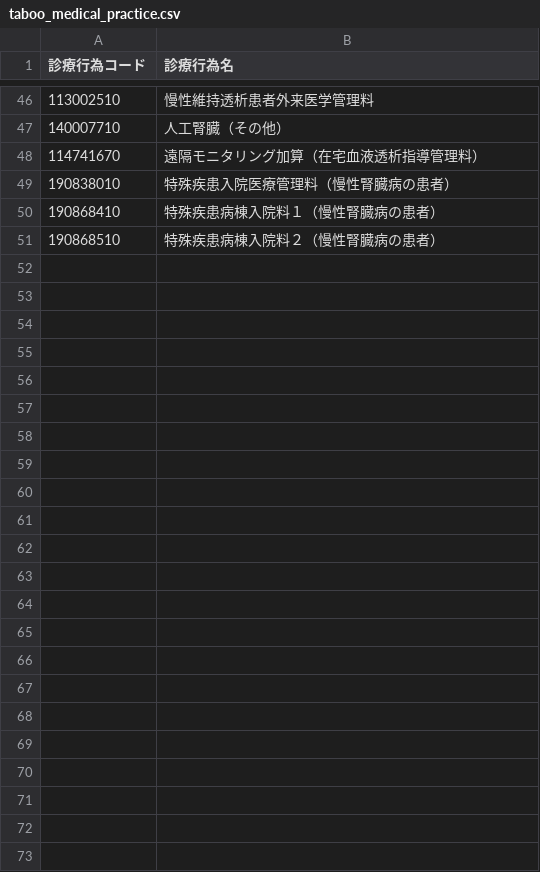
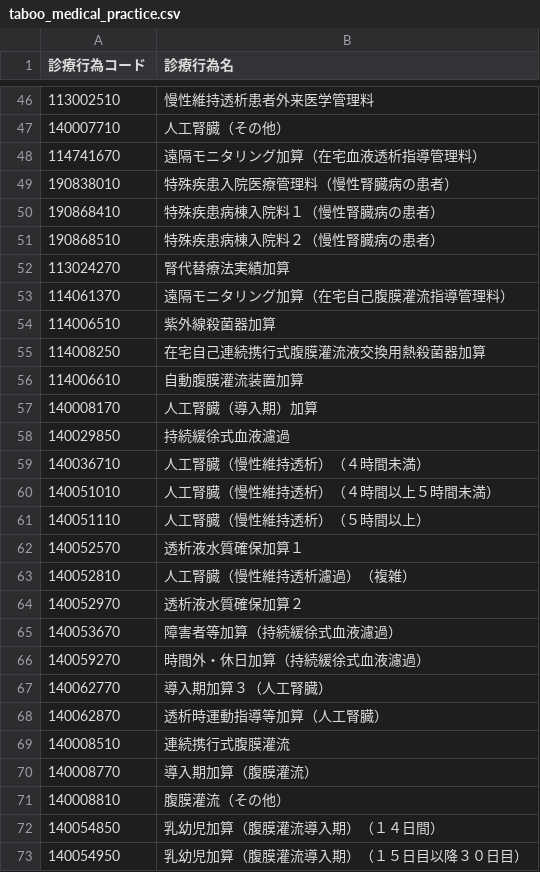
Before and after one commit to PREVENT-Inc/MyscopeMasterList, a CSV file: Out_of_scope/taboo_medical_practice.csv, drawn as a sheet; only a part is shown, gaps mark what is left out.

```diff
--- a/Out_of_scope/taboo_medical_practice.csv
+++ b/Out_of_scope/taboo_medical_practice.csv
@@ -51 +51,23 @@
 190868510,特殊疾患病棟入院料２（慢性腎臓病の患者）
+113024270,腎代替療法実績加算
+114061370,遠隔モニタリング加算（在宅自己腹膜灌流指導管理料）
+114006510,紫外線殺菌器加算
+114008250,在宅自己連続携行式腹膜灌流液交換用熱殺菌器加算
+114006610,自動腹膜灌流装置加算
+140008170,人工腎臓（導入期）加算
+140029850,持続緩徐式血液濾過
+140036710,人工腎臓（慢性維持透析）（４時間未満）
+140051010,人工腎臓（慢性維持透析）（４時間以上５時間未満）
+140051110,人工腎臓（慢性維持透析）（５時間以上）
+140052570,透析液水質確保加算１
+140052810,人工腎臓（慢性維持透析濾過）（複雑）
+140052970,透析液水質確保加算２
+140053670,障害者等加算（持続緩徐式血液濾過）
+140059270,時間外・休日加算（持続緩徐式血液濾過）
+140062770,導入期加算３（人工腎臓）
+140062870,透析時運動指導等加算（人工腎臓）
+140008510,連続携行式腹膜灌流
+140008770,導入期加算（腹膜灌流）
+140008810,腹膜灌流（その他）
+140054850,乳幼児加算（腹膜灌流導入期）（１４日間）
+140054950,乳幼児加算（腹膜灌流導入期）（１５日目以降３０日目）
```
Also changed, not shown: Mystar_tg_medicine/items/糖尿病用剤とインスリン.csv, Mystar_tg_medicine/items/血圧降下剤.csv, 6 other files.
